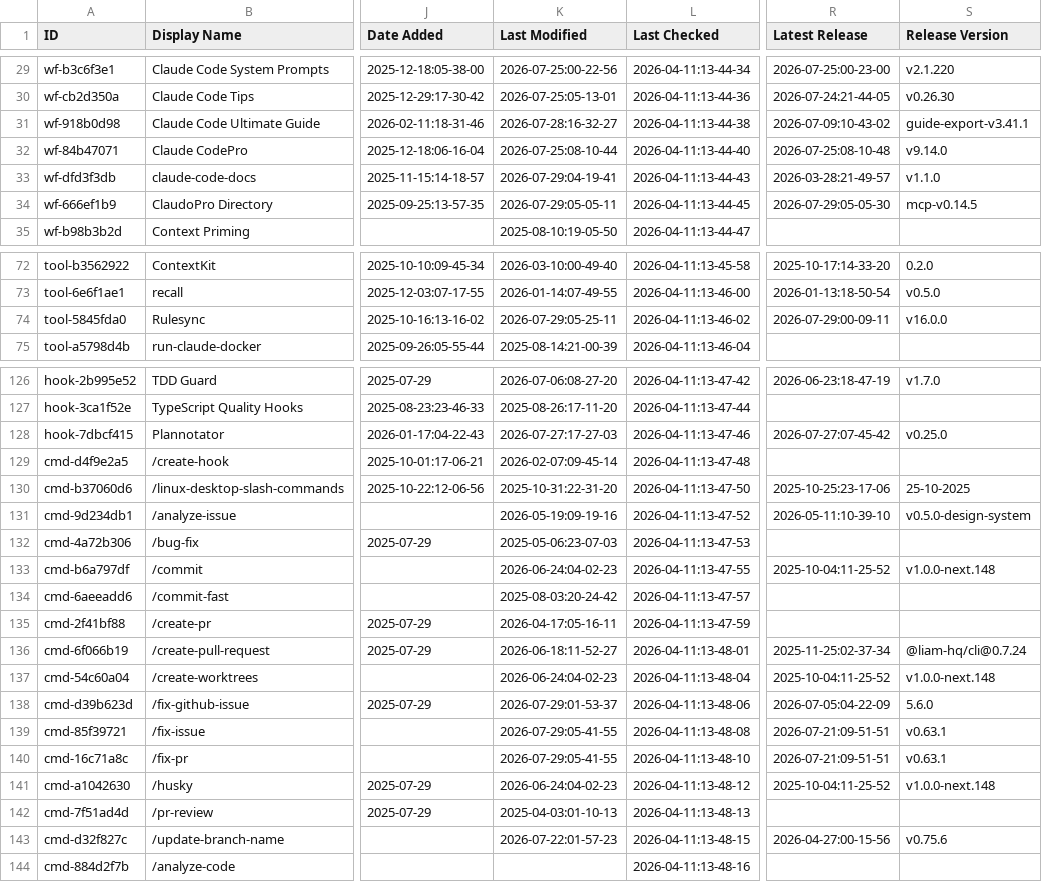
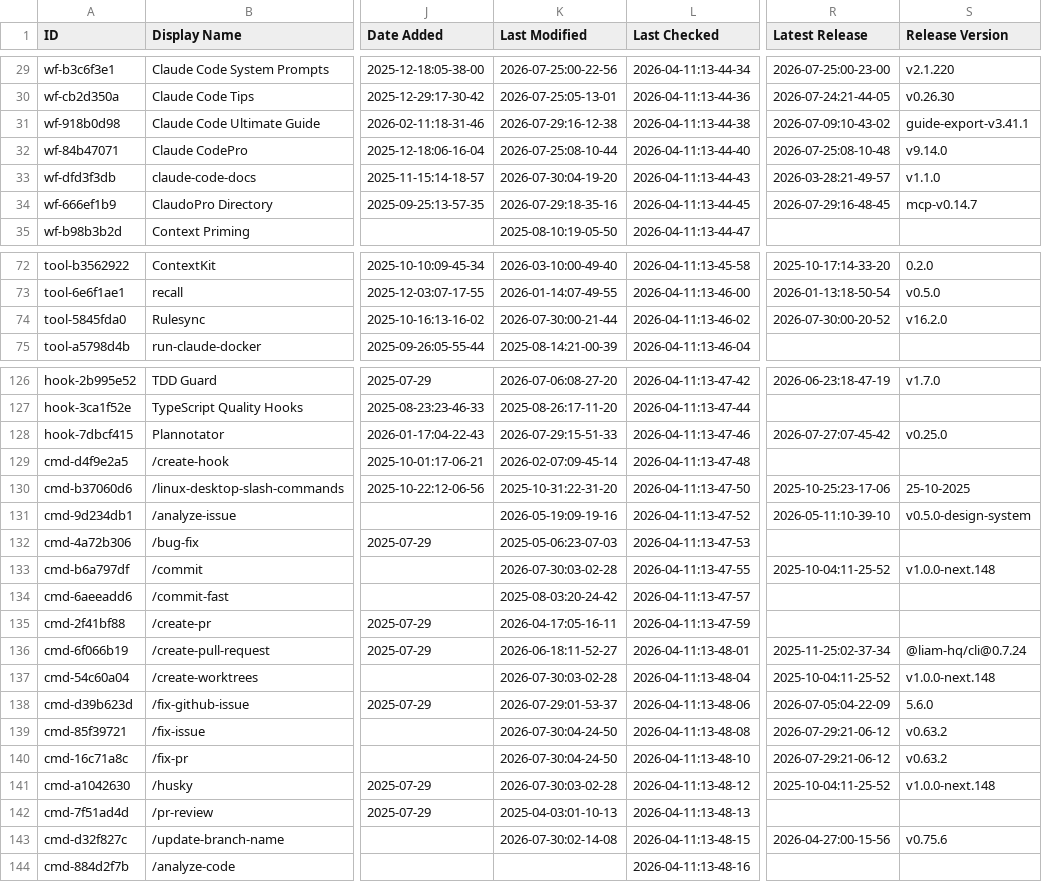
Before and after one commit to sowelswl/awesome-claude-code, a CSV file: THE_RESOURCES_TABLE.csv, drawn as a sheet; only a part is shown, gaps mark what is left out; the diff covers the shown part only; the diff names each change by its address in the sheet, - before the commit and + after, or states it on an @@ line.

```diff
--- a/THE_RESOURCES_TABLE.csv
+++ b/THE_RESOURCES_TABLE.csv
-K31 (Last Modified): 2026-07-28:16-32-27
+K31 (Last Modified): 2026-07-29:16-12-38
-K33 (Last Modified): 2026-07-29:04-19-41
+K33 (Last Modified): 2026-07-30:04-19-20
-K34 (Last Modified): 2026-07-29:05-05-11
+K34 (Last Modified): 2026-07-29:18-35-16
-R34 (Latest Release): 2026-07-29:05-05-30
+R34 (Latest Release): 2026-07-29:16-48-45
-S34 (Release Version): mcp-v0.14.5
+S34 (Release Version): mcp-v0.14.7
-K74 (Last Modified): 2026-07-29:05-25-11
+K74 (Last Modified): 2026-07-30:00-21-44
-R74 (Latest Release): 2026-07-29:00-09-11
+R74 (Latest Release): 2026-07-30:00-20-52
-S74 (Release Version): v16.0.0
+S74 (Release Version): v16.2.0
-K128 (Last Modified): 2026-07-27:17-27-03
+K128 (Last Modified): 2026-07-29:15-51-33
-K133 (Last Modified): 2026-06-24:04-02-23
+K133 (Last Modified): 2026-07-30:03-02-28
-K137 (Last Modified): 2026-06-24:04-02-23
+K137 (Last Modified): 2026-07-30:03-02-28
-K139:K140 (Last Modified): 2026-07-29:05-41-55
+K139:K140 (Last Modified): 2026-07-30:04-24-50
-R139:R140 (Latest Release): 2026-07-21:09-51-51
+R139:R140 (Latest Release): 2026-07-29:21-06-12
-S139:S140 (Release Version): v0.63.1
+S139:S140 (Release Version): v0.63.2
-K141 (Last Modified): 2026-06-24:04-02-23
+K141 (Last Modified): 2026-07-30:03-02-28
-K143 (Last Modified): 2026-07-22:01-57-23
+K143 (Last Modified): 2026-07-30:02-14-08
```
Also changed, not shown: 24 edited cells elsewhere in this file.
